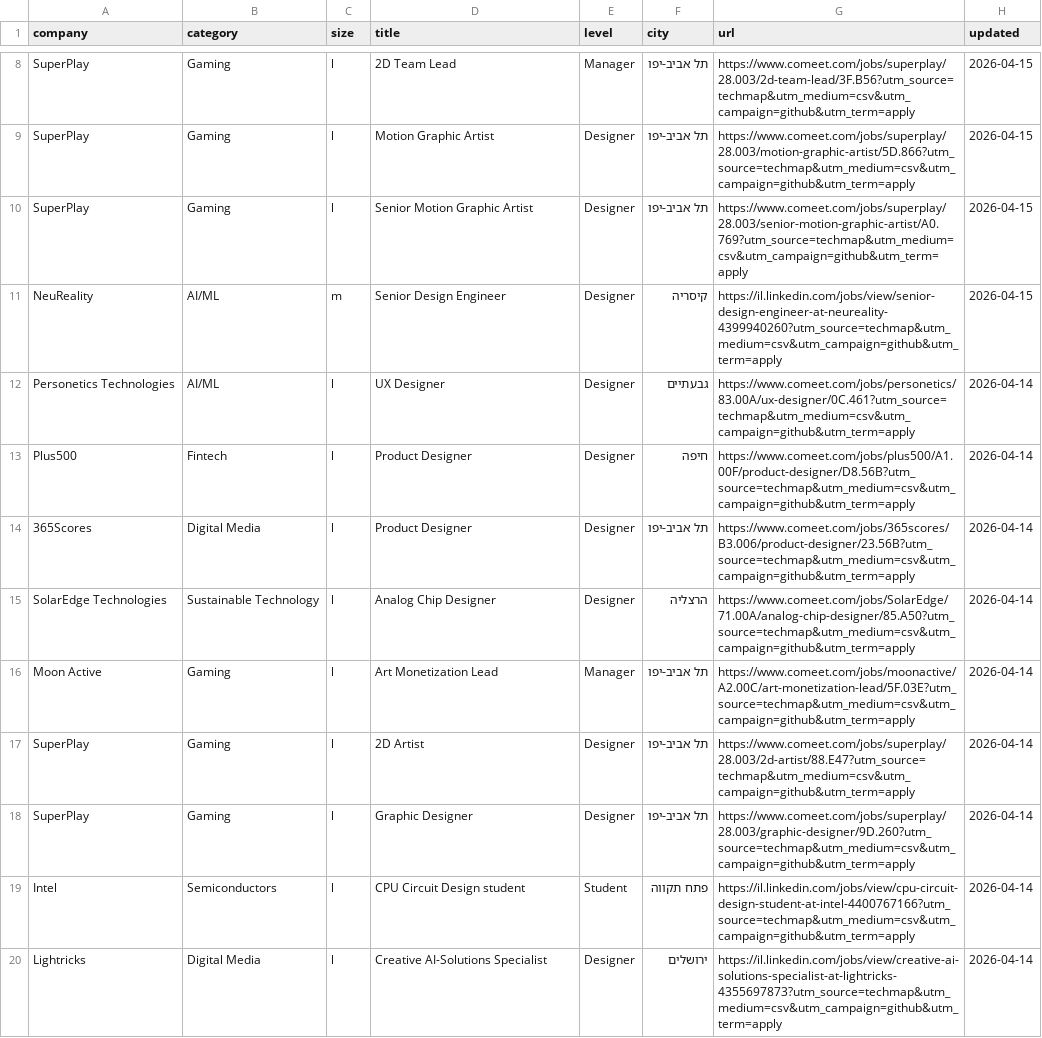
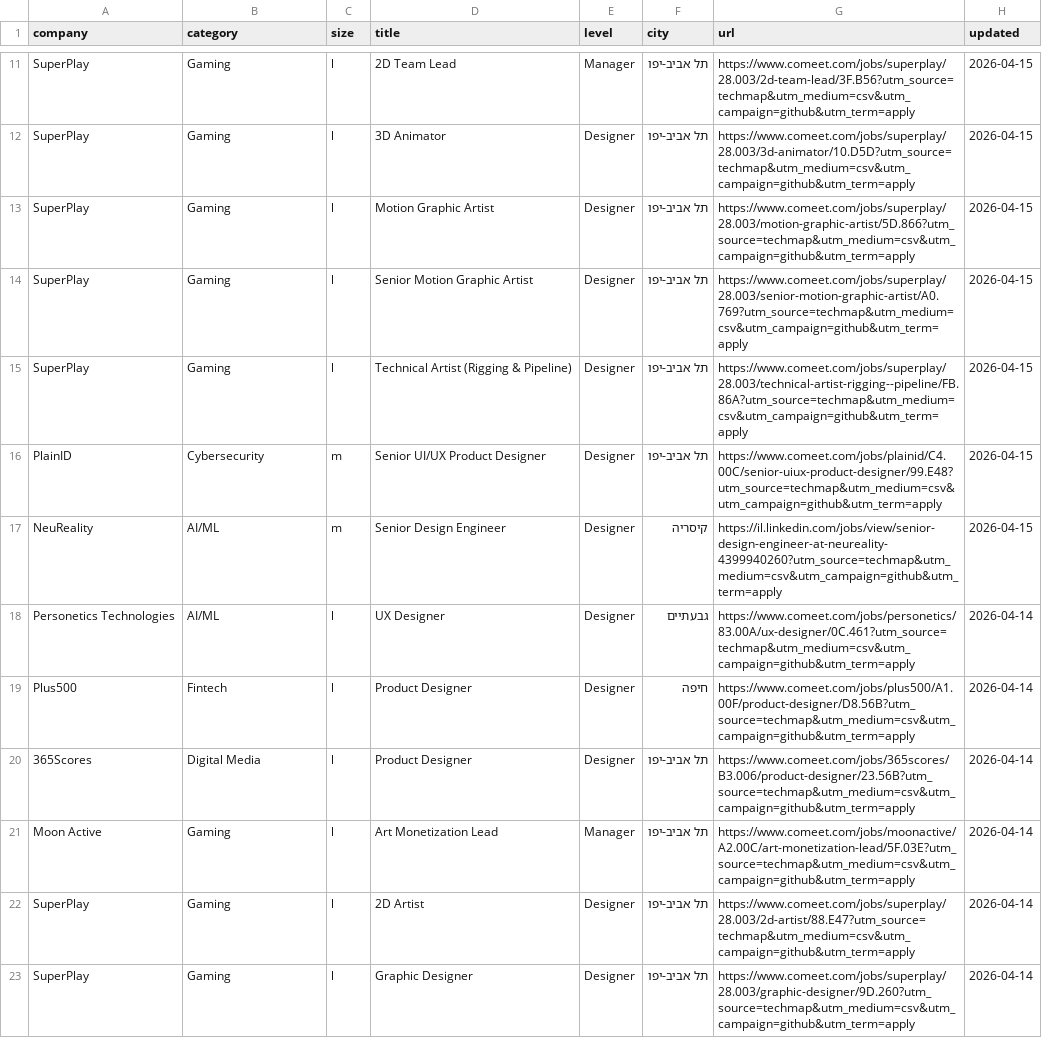
Before and after one commit to MaTriXy/techmap, a CSV file: jobs/design.csv, drawn as a sheet; only a part is shown, gaps mark what is left out; the shorter side is filled out with more unchanged rows; the diff covers the shown part only.

```diff
--- a/jobs/design.csv
+++ b/jobs/design.csv
@@ -8,4 +11,7 @@
 "SuperPlay","Gaming","l","2D Team Lead","Manager","תל אביב-יפו","https://www.comeet.com/jobs/superplay/28.003/2d-team-lead/3F.B56?utm_source=techmap&utm_medium=csv&utm_campaign=github&utm_term=apply","2026-04-15"
+"SuperPlay","Gaming","l","3D Animator","Designer","תל אביב-יפו","https://www.comeet.com/jobs/superplay/28.003/3d-animator/10.D5D?utm_source=techmap&utm_medium=csv&utm_campaign=github&utm_term=apply","2026-04-15"
 "SuperPlay","Gaming","l","Motion Graphic Artist","Designer","תל אביב-יפו","https://www.comeet.com/jobs/superplay/28.003/motion-graphic-artist/5D.866?utm_source=techmap&utm_medium=csv&utm_campaign=github&utm_term=apply","2026-04-15"
 "SuperPlay","Gaming","l","Senior Motion Graphic Artist","Designer","תל אביב-יפו","https://www.comeet.com/jobs/superplay/28.003/senior-motion-graphic-artist/A0.769?utm_source=techmap&utm_medium=csv&utm_campaign=github&utm_term=apply","2026-04-15"
+"SuperPlay","Gaming","l","Technical Artist (Rigging & Pipeline)","Designer","תל אביב-יפו","https://www.comeet.com/jobs/superplay/28.003/technical-artist-rigging--pipeline/FB.86A?utm_source=techmap&utm_medium=csv&utm_campaign=github&utm_term=apply","2026-04-15"
+"PlainID","Cybersecurity","m","Senior UI/UX Product Designer","Designer","תל אביב-יפו","https://www.comeet.com/jobs/plainid/C4.00C/senior-uiux-product-designer/99.E48?utm_source=techmap&utm_medium=csv&utm_campaign=github&utm_term=apply","2026-04-15"
 "NeuReality","AI/ML","m","Senior Design Engineer","Designer","קיסריה","https://il.linkedin.com/jobs/view/senior-design-engineer-at-neureality-4399940260?utm_source=techmap&utm_medium=csv&utm_campaign=github&utm_term=apply","2026-04-15"
@@ -14,3 +20,2 @@
 "365Scores","Digital Media","l","Product Designer","Designer","תל אביב-יפו","https://www.comeet.com/jobs/365scores/B3.006/product-designer/23.56B?utm_source=techmap&utm_medium=csv&utm_campaign=github&utm_term=apply","2026-04-14"
-"SolarEdge Technologies","Sustainable Technology","l","Analog Chip Designer","Designer","הרצליה","https://www.comeet.com/jobs/SolarEdge/71.00A/analog-chip-designer/85.A50?utm_source=techmap&utm_medium=csv&utm_campaign=github&utm_term=apply","2026-04-14"
 "Moon Active","Gaming","l","Art Monetization Lead","Manager","תל אביב-יפו","https://www.comeet.com/jobs/moonactive/A2.00C/art-monetization-lead/5F.03E?utm_source=techmap&utm_medium=csv&utm_campaign=github&utm_term=apply","2026-04-14"
```
Also changed, not shown: 4 added rows, 5 removed rows, 3 moved rows and 5 edited cells elsewhere in this file, jobs/admin.csv, jobs/business.csv, 16 other files.
